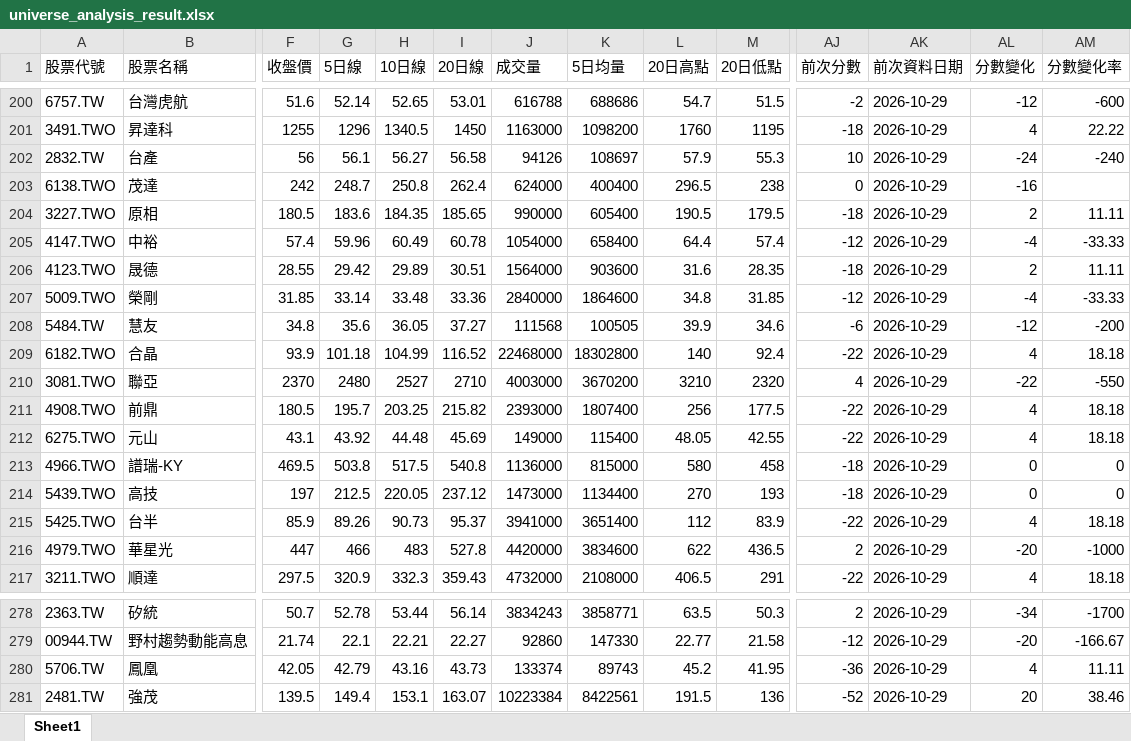
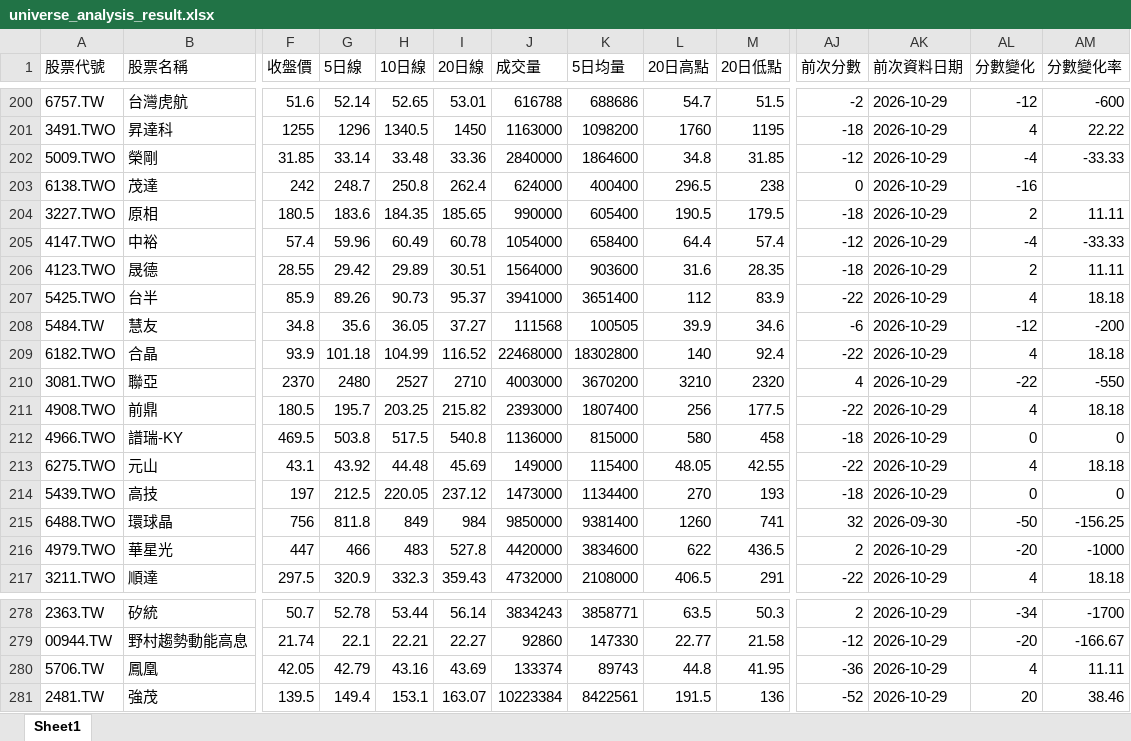
Before and after one commit to Ssophy-808/DeepTrend, an Excel workbook: output/universe_analysis_result.xlsx, sheet Sheet1, drawn as a sheet; only a part is shown, gaps mark what is left out; values as stored, in another font and other column widths than the file's, no borders; rows hold the shown columns only; the diff covers the shown part only; the diff names each change by its address in the sheet, - before the commit and + after, or states it on an @@ line.

```diff
--- a/output/universe_analysis_result.xlsx (sheet Sheet1)
+++ b/output/universe_analysis_result.xlsx (sheet Sheet1)
@@ row 202 moved to row 195: 2832.TW @@
@@ row 207 moved to row 202: 5009.TWO @@
+row 207: 5425.TWO | 台半 | 85.9 | 89.26 | 90.73 | 95.37 | 3941000 | 3651400 | 112 | 83.9 | -22 | 2026-10-29 | 4 | 18.18
@@ row 213 moved to row 212: 4966.TWO @@
-A215 (股票代號): 5425.TWO
+A215 (股票代號): 6488.TWO
-B215 (股票名稱): 台半
+B215 (股票名稱): 環球晶
-F215 (收盤價): 85.9
+F215 (收盤價): 756
-G215 (5日線): 89.26
+G215 (5日線): 811.8
-H215 (10日線): 90.73
+H215 (10日線): 849
-I215 (20日線): 95.37
+I215 (20日線): 984
-J215 (成交量): 3941000
+J215 (成交量): 9850000
-K215 (5日均量): 3651400
+K215 (5日均量): 9381400
-L215 (20日高點): 112
+L215 (20日高點): 1260
-M215 (20日低點): 83.9
+M215 (20日低點): 741
-AJ215 (前次分數): -22
+AJ215 (前次分數): 32
-AK215 (前次資料日期): 2026-10-29
+AK215 (前次資料日期): 2026-09-30
-AL215 (分數變化): 4
+AL215 (分數變化): -50
-AM215 (分數變化率): 18.18
+AM215 (分數變化率): -156.25
-I280 (20日線): 43.73
+I280 (20日線): 43.69
-L280 (20日高點): 45.2
+L280 (20日高點): 44.8
```
Also changed, not shown: 1 removed row, 43 moved rows and 3 edited cells elsewhere in this sheet, output/stock_analysis_result.xlsx.
